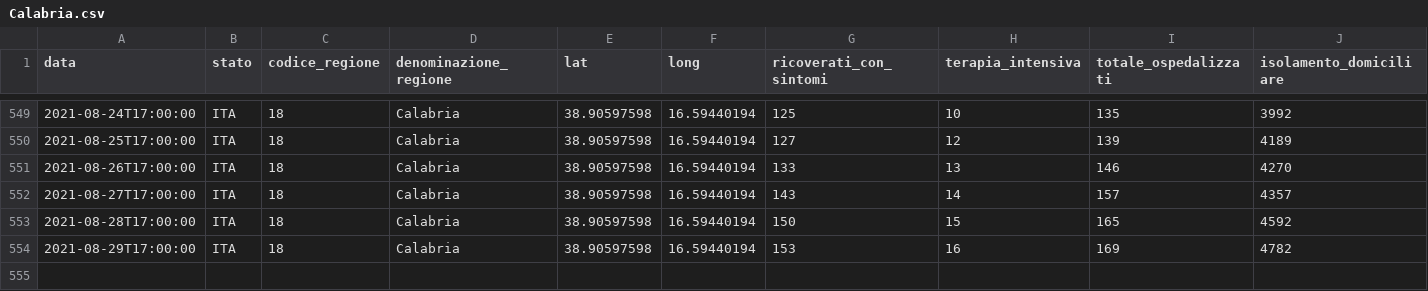
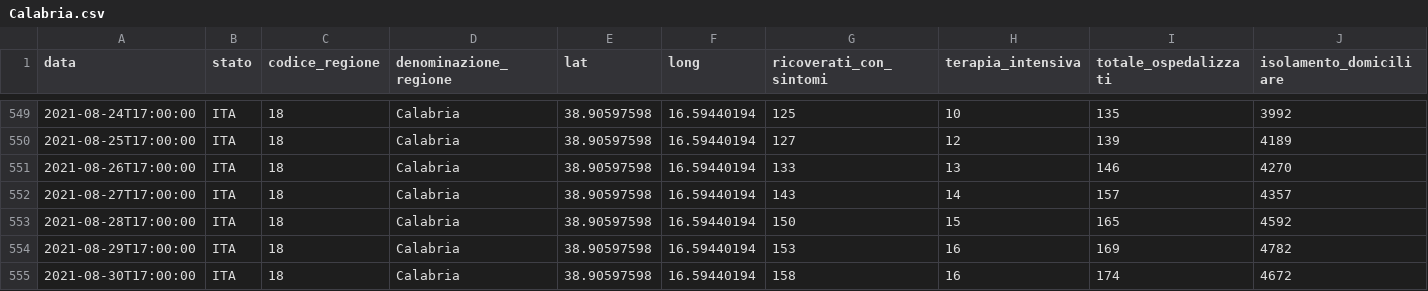
Before and after one commit to giovanniardenghi/dpc-covid-data, a CSV file: data/regioni/Calabria.csv, drawn as a sheet; only a part is shown, gaps mark what is left out; rows hold the shown columns only; the diff names each change by its address in the sheet, - before the commit and + after, or states it on an @@ line.

```diff
--- a/data/regioni/Calabria.csv
+++ b/data/regioni/Calabria.csv
+row 555: 2021-08-30T17:00:00 | ITA | 18 | Calabria | 38.90597598 | 16.59440194 | 158 | 16 | 174 | 4672
```
Also changed, not shown: data/regioni/Abruzzo.csv, data/regioni/Basilicata.csv, 19 other files.
